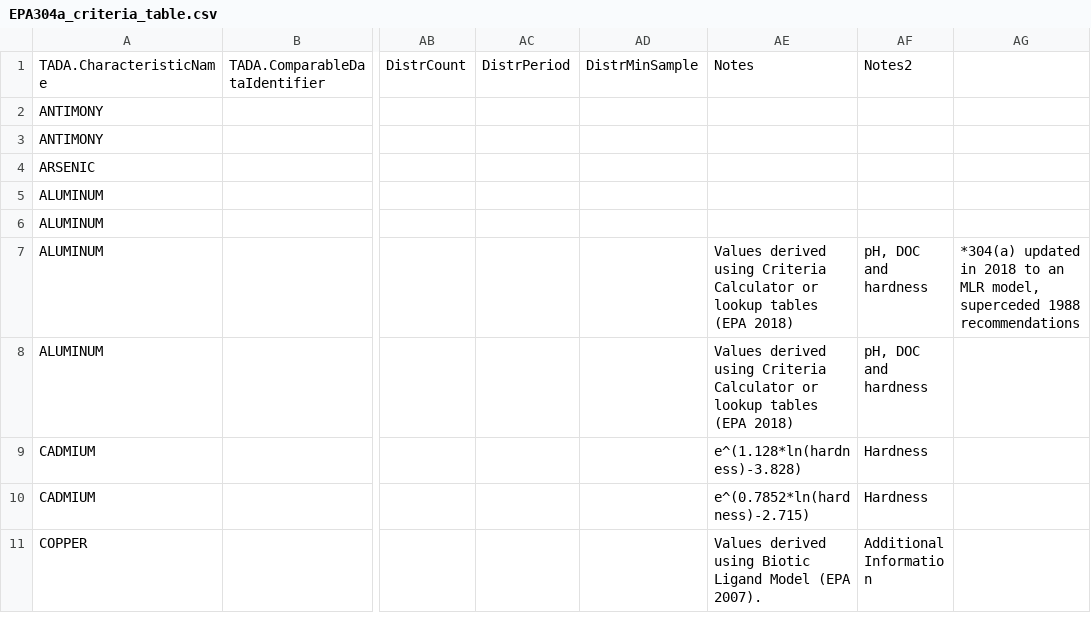
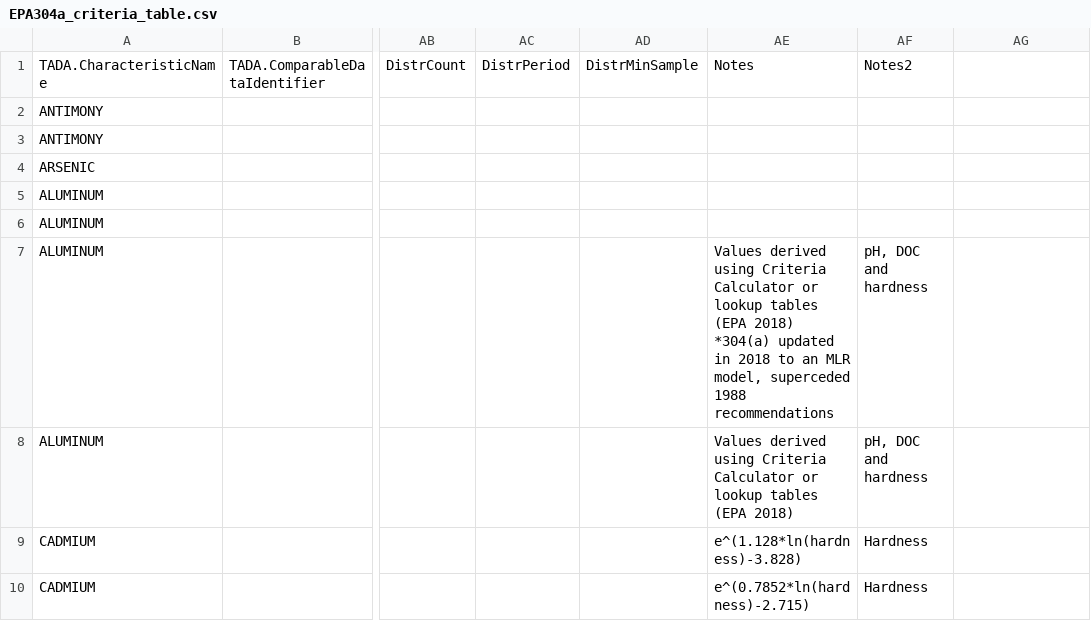
Before and after one commit to USEPA/EPATADA, a CSV file: inst/extdata/EPA304a_criteria_table.csv, drawn as a sheet; only a part is shown, gaps mark what is left out; the shorter side is filled out with more unchanged rows; the diff names each change by its address in the sheet, - before the commit and + after, or states it on an @@ line.

Commit message:
bug fixes with read.csv inst/extdata

```diff
--- a/inst/extdata/EPA304a_criteria_table.csv
+++ b/inst/extdata/EPA304a_criteria_table.csv
-AE7: …(EPA 2018)
+AE7: …(EPA 2018) *304(a) updated in 2018 to an MLR model, superceded 1988 recommendations
-AG7: *304(a) updated in 2018 to an MLR model, superceded 1988 recommendations
+AG7: (empty)
```
Also changed, not shown: 3 other files.
